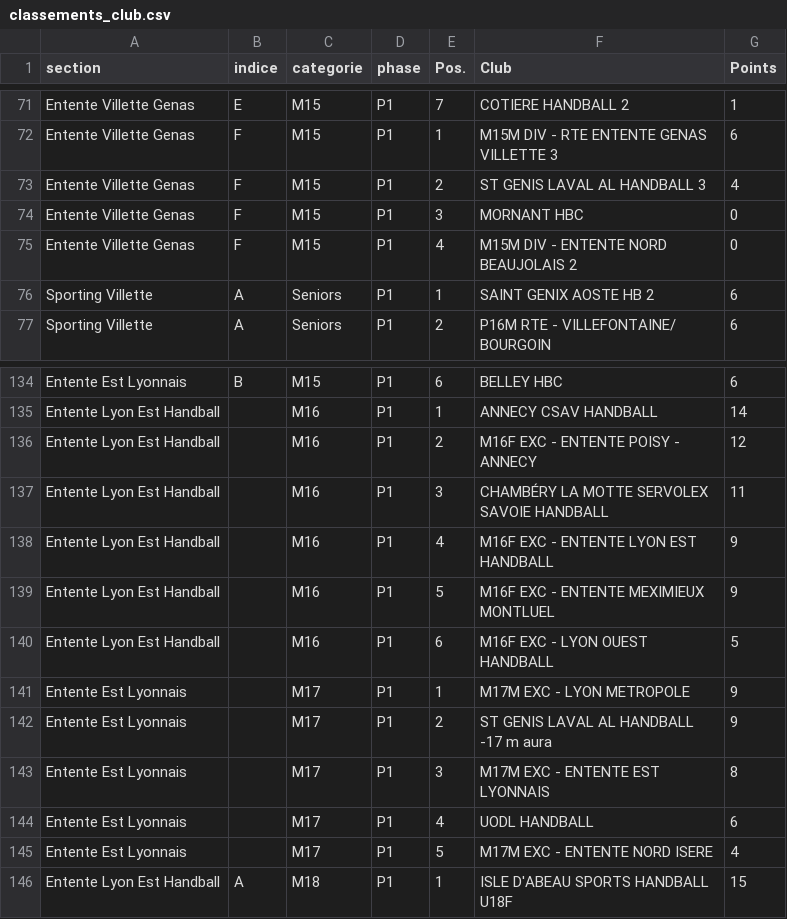
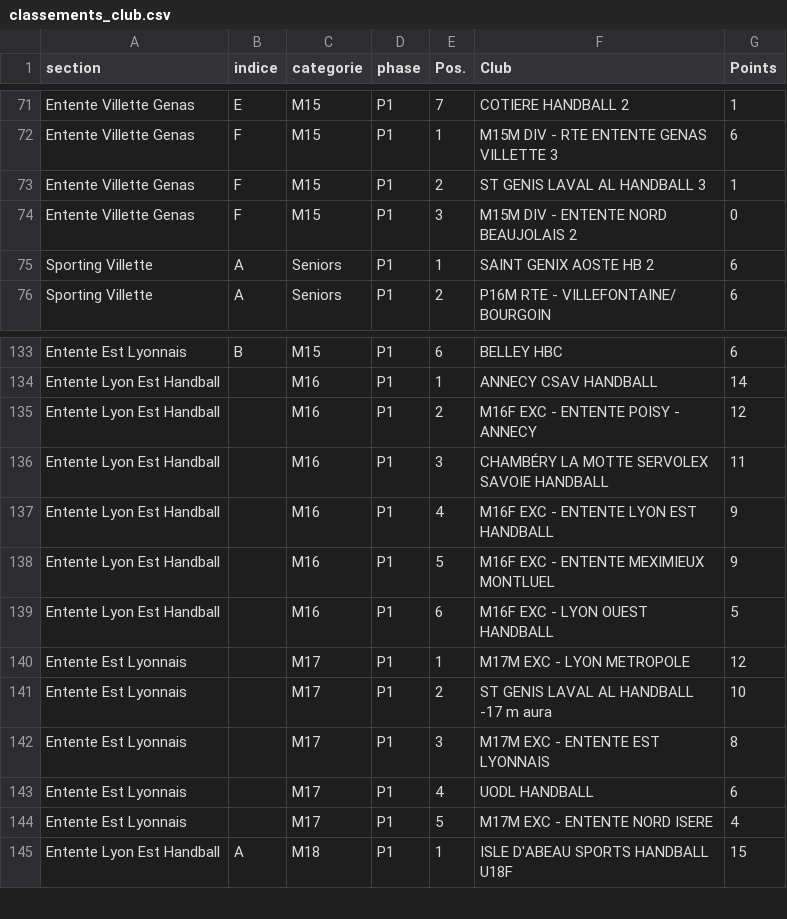
Before and after one commit to sportingvillette/competitions, a CSV file: data/classements_club.csv, drawn as a sheet; only a part is shown, gaps mark what is left out.

```diff
--- a/data/classements_club.csv
+++ b/data/classements_club.csv
@@ -72,5 +72,4 @@ Entente Villette Genas,E,M15,P1,7,COTIERE HANDBALL 2,1
 Entente Villette Genas,F,M15,P1,1,M15M DIV - RTE ENTENTE GENAS VILLETTE 3,6
-Entente Villette Genas,F,M15,P1,2,ST GENIS LAVAL AL HANDBALL 3,4
-Entente Villette Genas,F,M15,P1,3,MORNANT HBC,0
-Entente Villette Genas,F,M15,P1,4,M15M DIV - ENTENTE NORD BEAUJOLAIS 2,0
+Entente Villette Genas,F,M15,P1,2,ST GENIS LAVAL AL HANDBALL 3,1
+Entente Villette Genas,F,M15,P1,3,M15M DIV - ENTENTE NORD BEAUJOLAIS 2,0
 Sporting Villette,A,Seniors,P1,1,SAINT GENIX AOSTE HB 2,6
@@ -140,4 +139,4 @@ Entente Lyon Est Handball,,M16,P1,5,M16F EXC - ENTENTE MEXIMIEUX MONTLUEL,9
 Entente Lyon Est Handball,,M16,P1,6,M16F EXC - LYON OUEST HANDBALL,5
-Entente Est Lyonnais,,M17,P1,1,M17M EXC - LYON METROPOLE,9
-Entente Est Lyonnais,,M17,P1,2,ST GENIS LAVAL AL HANDBALL -17 m aura,9
+Entente Est Lyonnais,,M17,P1,1,M17M EXC - LYON METROPOLE,12
+Entente Est Lyonnais,,M17,P1,2,ST GENIS LAVAL AL HANDBALL -17 m aura,10
 Entente Est Lyonnais,,M17,P1,3,M17M EXC - ENTENTE EST LYONNAIS,8
```
Also changed, not shown: data/calendrier_club.csv, 2 other files.
